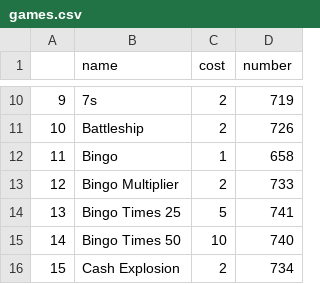
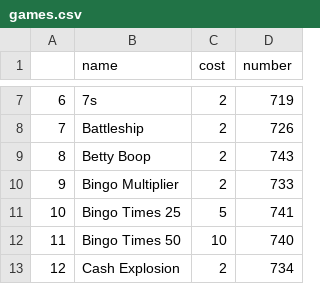
Before and after one commit to AbramYorde/Ohio-Lottery, a CSV file: projects/scratch-off-probability/data/games.csv, drawn as a sheet; only a part is shown, gaps mark what is left out; removed rows and columns are numbered as before the commit, all else as after; the diff covers the shown part only; the diff names each change by its address in the sheet, - before the commit and + after, or states it on an @@ line.

```diff
--- a/projects/scratch-off-probability/data/games.csv
+++ b/projects/scratch-off-probability/data/games.csv
@@ column A renumbered from row 3 down @@
-row 12: 11 | Bingo | 1 | 658
+row 9: 8 | Betty Boop | 2 | 743
```
Also changed, not shown: 9 added rows and 12 removed rows elsewhere in this file, projects/scratch-off-probability/data/scratch-off-odds.csv, 2 other files.
